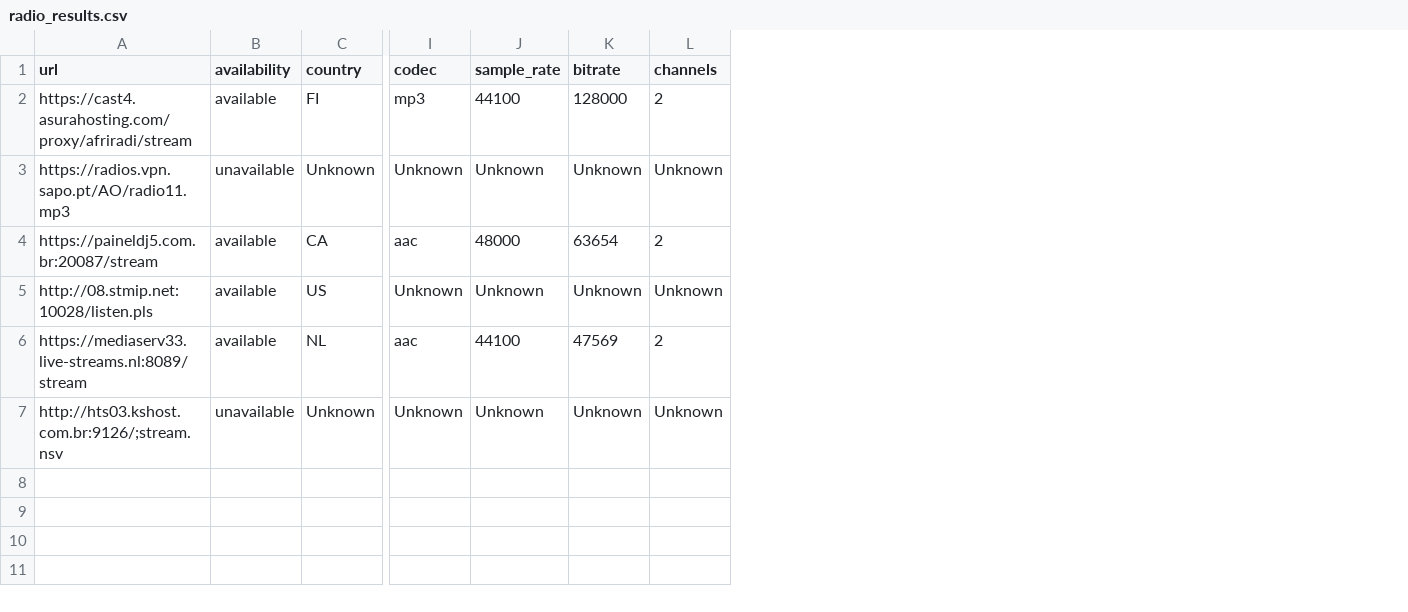
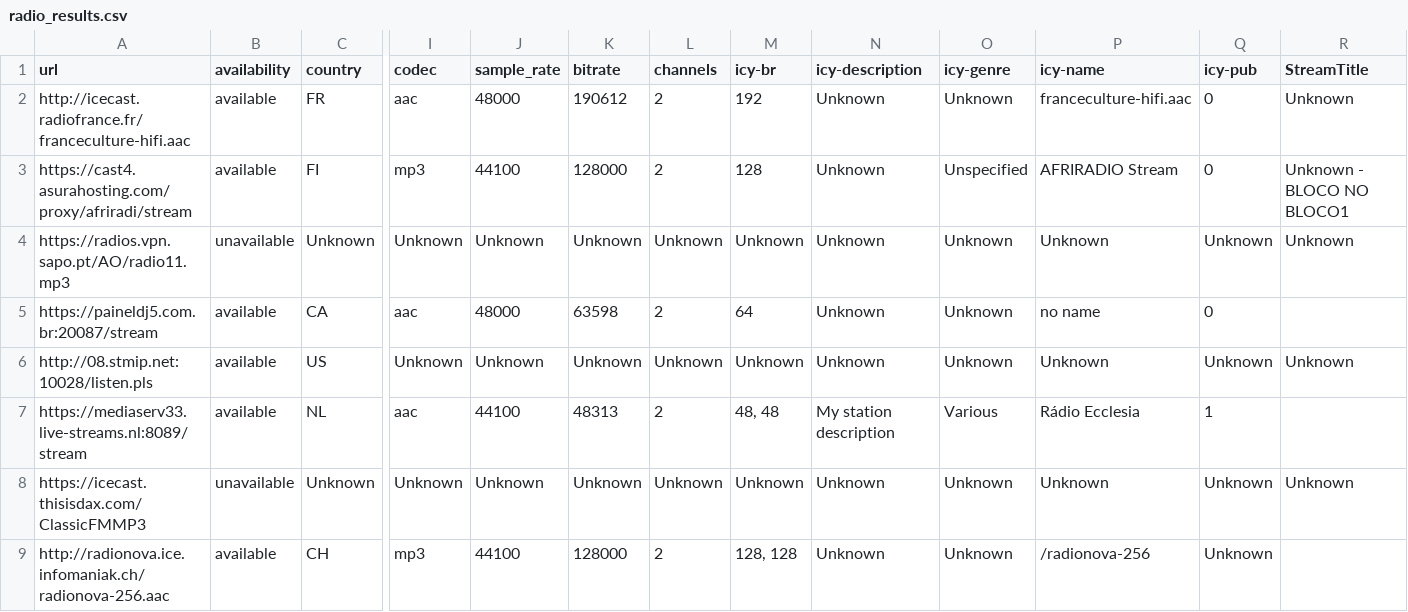
Before and after one commit to web-radio-podcast-picker/check-url, a CSV file: radio_results.csv, drawn as a sheet; only a part is shown, gaps mark what is left out; addresses are those after the commit; rows hold the shown columns only; the diff names each change by its address in the sheet, - before the commit and + after, or states it on an @@ line.

```diff
--- a/radio_results.csv
+++ b/radio_results.csv
+column M (icy-br), rows 3-8: 128 | Unknown | 64 | Unknown | 48, 48 | Unknown
+column N (icy-description), rows 3-8: Unknown | Unknown | Unknown | Unknown | My station description | Unknown
+column O (icy-genre), rows 3-8: Unspecified | Unknown | Unknown | Unknown | Various | Unknown
+column P (icy-name), rows 3-8: AFRIRADIO Stream | Unknown | no name | Unknown | Rádio Ecclesia | Unknown
+column Q (icy-pub), rows 3-8: 0 | Unknown | 0 | Unknown | 1 | Unknown
+column R (StreamTitle), rows 3-8: Unknown - BLOCO NO BLOCO1 | Unknown |  | Unknown |  | Unknown
+row 2: http://icecast.radiofrance.fr/franceculture-hifi.aac | available | FR | aac | 48000 | 190612 | 2 | 192 | Unknown | Unknown | franceculture-hifi.aac | 0 | Unknown
-K5 (bitrate): 63654
+K5 (bitrate): 63598
-K7 (bitrate): 47569
+K7 (bitrate): 48313
-A8 (url): http://hts03.kshost.com.br:9126/;stream.nsv
+A8 (url): https://icecast.thisisdax.com/ClassicFMMP3
+row 9: http://radionova.ice.infomaniak.ch/radionova-256.aac | available | CH | mp3 | 44100 | 128000 | 2 | 128, 128 | Unknown | Unknown | /radionova-256 | Unknown
```
Also changed, not shown: radio_urls.csv, 1 other file.
